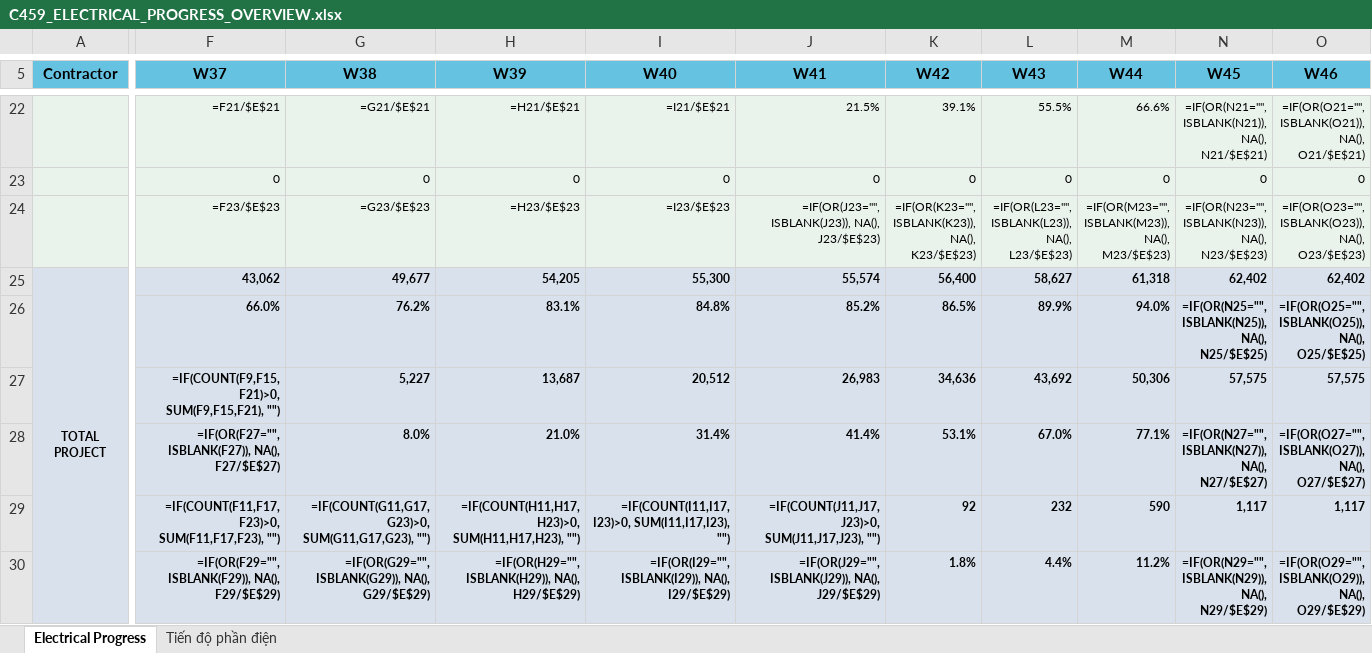
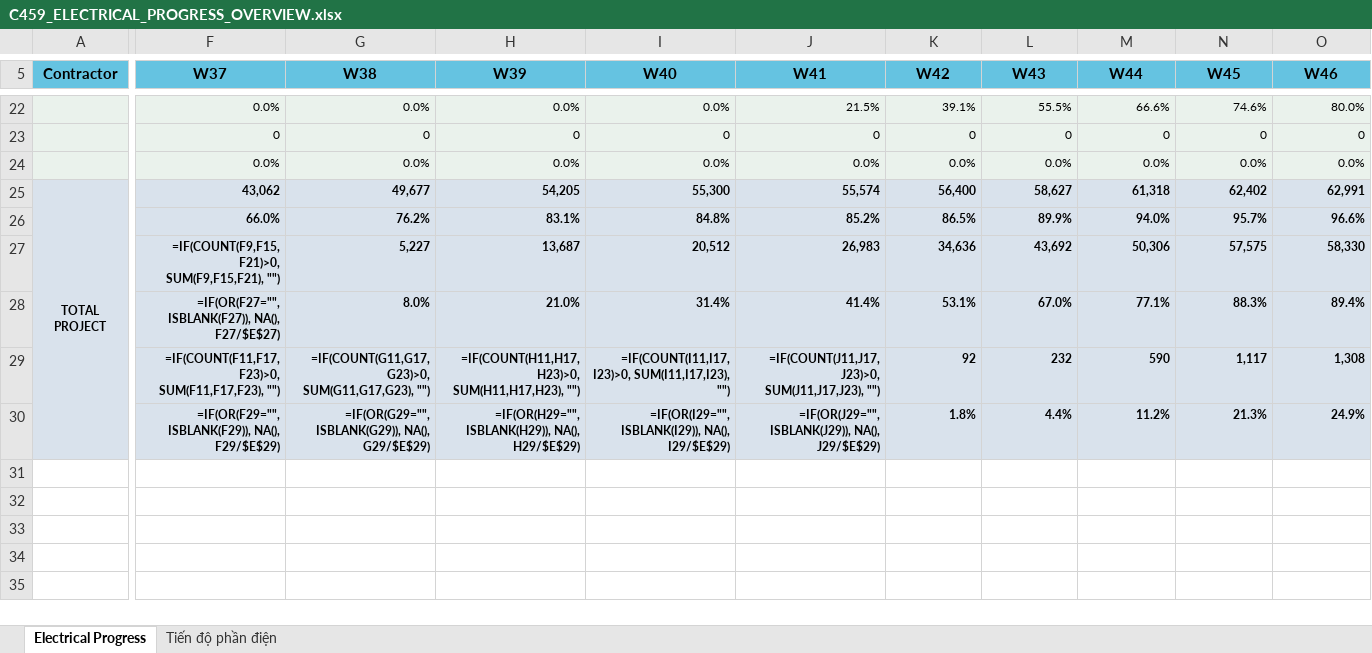
Before and after one commit to jayduy29/TSC80-Elec, an Excel workbook: C459_ELECTRICAL_PROGRESS_OVERVIEW.xlsx, sheet Electrical Progress, drawn as a sheet; only a part is shown, gaps mark what is left out; values as stored, in another font and other column widths than the file's, no borders; formulas without a stored value are shown as written; charts and pictures not drawn; the diff covers the shown part only; the diff names each change by its address in the sheet, - before the commit and + after, or states it on an @@ line.

```diff
--- a/C459_ELECTRICAL_PROGRESS_OVERVIEW.xlsx (sheet Electrical Progress)
+++ b/C459_ELECTRICAL_PROGRESS_OVERVIEW.xlsx (sheet Electrical Progress)
-F22 (W37): =F21/$E$21
+F22 (W37): 0.0%
-G22 (W38): =G21/$E$21
+G22 (W38): 0.0%
-H22 (W39): =H21/$E$21
+H22 (W39): 0.0%
-I22 (W40): =I21/$E$21
+I22 (W40): 0.0%
-N22 (W45): =IF(OR(N21="", ISBLANK(N21)), NA(), N21/$E$21)
+N22 (W45): 74.6%
-O22 (W46): =IF(OR(O21="", ISBLANK(O21)), NA(), O21/$E$21)
+O22 (W46): 80.0%
-F24 (W37): =F23/$E$23
+F24 (W37): 0.0%
-G24 (W38): =G23/$E$23
+G24 (W38): 0.0%
-H24 (W39): =H23/$E$23
+H24 (W39): 0.0%
-I24 (W40): =I23/$E$23
+I24 (W40): 0.0%
-J24 (W41): =IF(OR(J23="", ISBLANK(J23)), NA(), J23/$E$23)
+J24 (W41): 0.0%
-K24 (W42): =IF(OR(K23="", ISBLANK(K23)), NA(), K23/$E$23)
+K24 (W42): 0.0%
-L24 (W43): =IF(OR(L23="", ISBLANK(L23)), NA(), L23/$E$23)
+L24 (W43): 0.0%
-M24 (W44): =IF(OR(M23="", ISBLANK(M23)), NA(), M23/$E$23)
+M24 (W44): 0.0%
-N24 (W45): =IF(OR(N23="", ISBLANK(N23)), NA(), N23/$E$23)
+N24 (W45): 0.0%
-O24 (W46): =IF(OR(O23="", ISBLANK(O23)), NA(), O23/$E$23)
+O24 (W46): 0.0%
-O25 (W46): 62,402
+O25 (W46): 62,991
-N26 (W45): =IF(OR(N25="", ISBLANK(N25)), NA(), N25/$E$25)
+N26 (W45): 95.7%
-O26 (W46): =IF(OR(O25="", ISBLANK(O25)), NA(), O25/$E$25)
+O26 (W46): 96.6%
-O27 (W46): 57,575
+O27 (W46): 58,330
-N28 (W45): =IF(OR(N27="", ISBLANK(N27)), NA(), N27/$E$27)
+N28 (W45): 88.3%
-O28 (W46): =IF(OR(O27="", ISBLANK(O27)), NA(), O27/$E$27)
+O28 (W46): 89.4%
-O29 (W46): 1,117
+O29 (W46): 1,308
-N30 (W45): =IF(OR(N29="", ISBLANK(N29)), NA(), N29/$E$29)
+N30 (W45): 21.3%
-O30 (W46): =IF(OR(O29="", ISBLANK(O29)), NA(), O29/$E$29)
+O30 (W46): 24.9%
```
Also changed, not shown: 32 edited cells elsewhere in this sheet, sheet Tiến độ phần điện, 5 other files.
